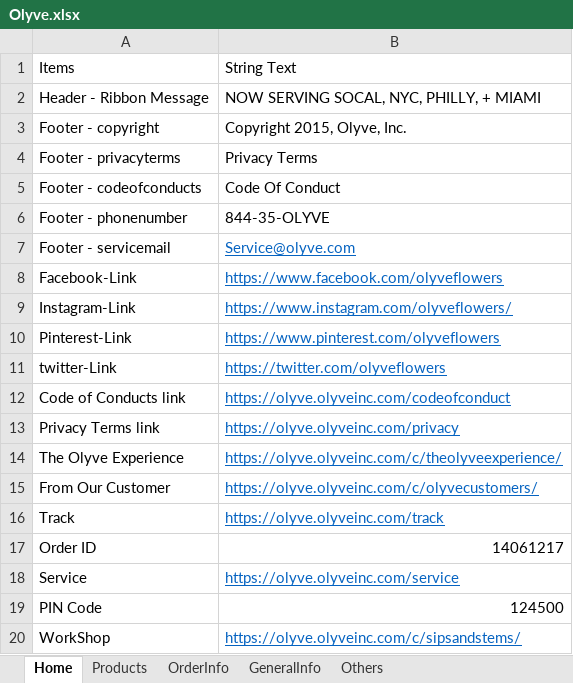
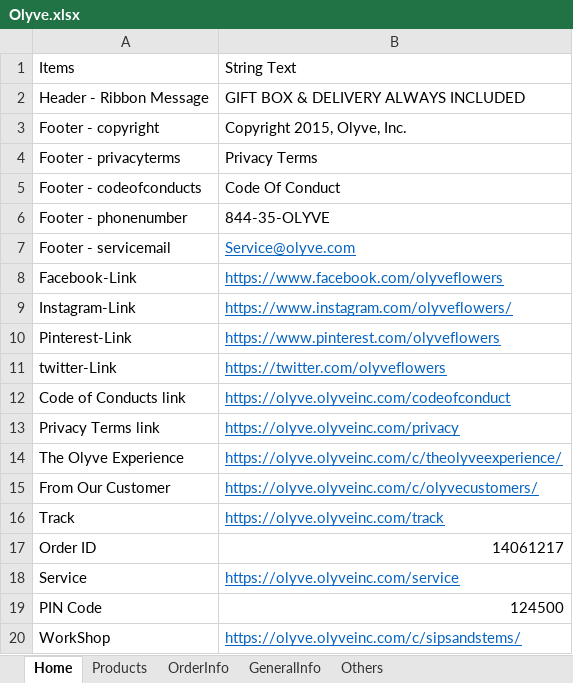
Before and after one commit to kholoudmohamed/Mokingjay_Olyve, an Excel workbook: DataSource/Olyve.xlsx, sheet Home, drawn as a sheet; values as stored, in another font and other column widths than the file's, no borders; the diff names each change by its address in the sheet, - before the commit and + after, or states it on an @@ line.

```diff
--- a/DataSource/Olyve.xlsx (sheet Home)
+++ b/DataSource/Olyve.xlsx (sheet Home)
-B2: NOW SERVING SOCAL, NYC, PHILLY, + MIAMI
+B2: GIFT BOX & DELIVERY ALWAYS INCLUDED
```
Also changed, not shown: 3 other files.
